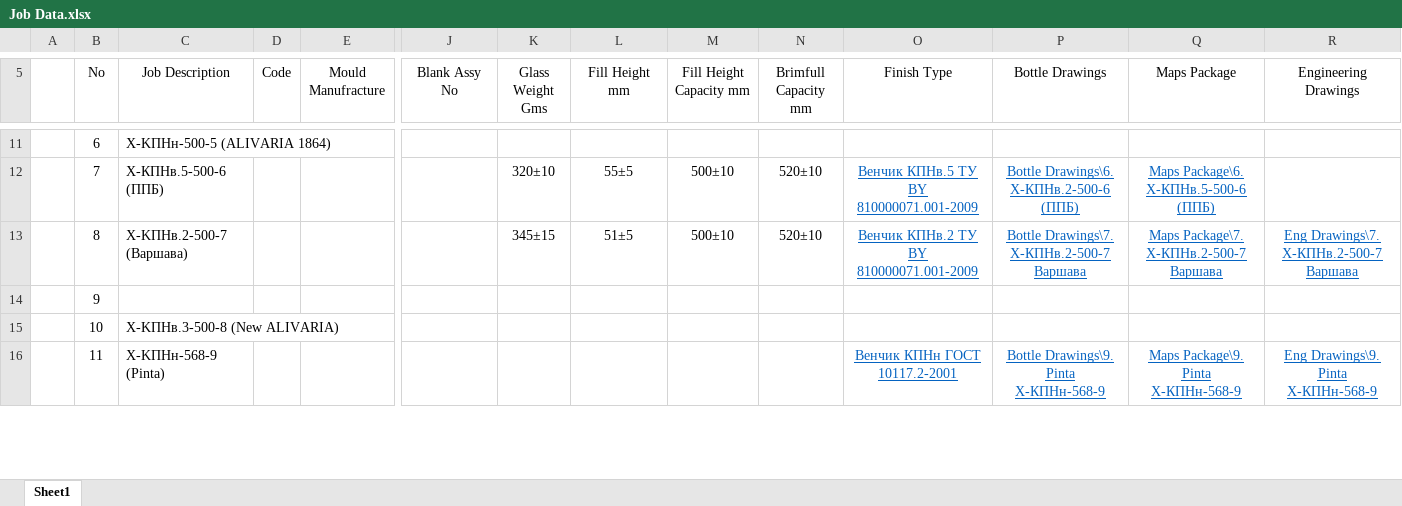
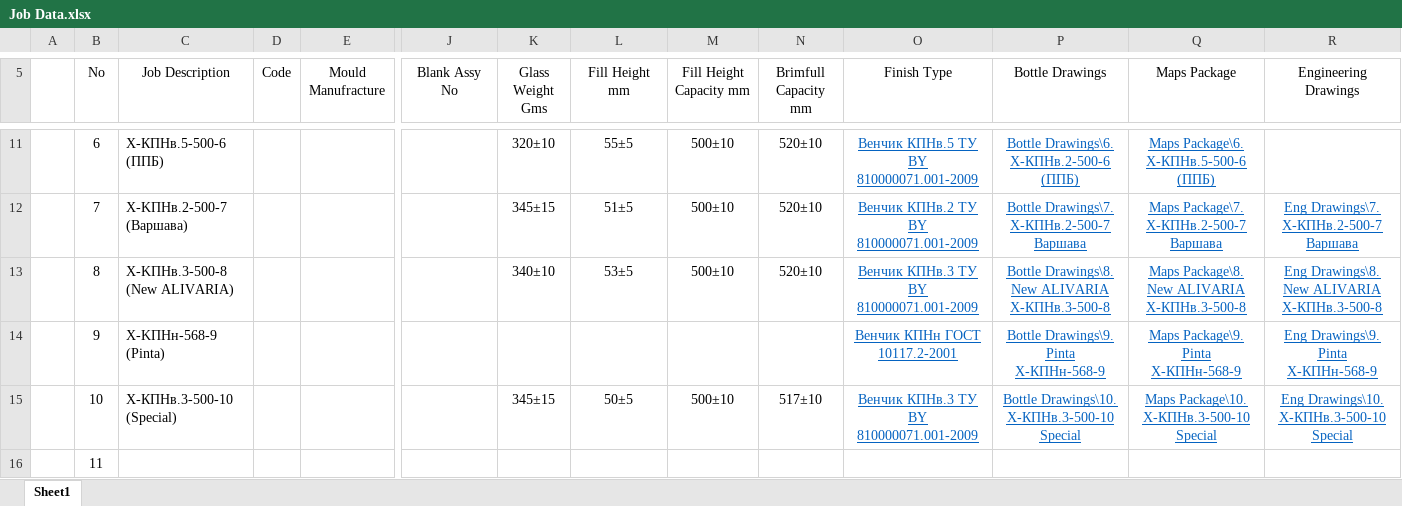
Before and after one commit to AliaksandrHaurylenka/job, an Excel workbook: Job Data.xlsx, sheet Sheet1, drawn as a sheet; only a part is shown, gaps mark what is left out; values as stored, in another font and other column widths than the file's, no borders; removed rows and columns are numbered as before the commit, all else as after; rows hold the shown columns only; the diff covers the shown part only; the diff names each change by its address in the sheet, - before the commit and + after, or states it on an @@ line.

```diff
--- a/Job Data.xlsx (sheet Sheet1)
+++ b/Job Data.xlsx (sheet Sheet1)
-C11 (Job Description): X-KПНн-500-5 (ALIVARIA 1864)
+C11 (Job Description): Х-КПНв.5-500-6 (ППБ)
-K11 (Glass Weight Gms): (empty)
+K11 (Glass Weight Gms): 320±10
-L11 (Fill Height mm): (empty)
+L11 (Fill Height mm): 55±5
-M11 (Fill Height Capacity mm): (empty)
+M11 (Fill Height Capacity mm): 500±10
-N11 (Brimfull Capacity mm): (empty)
+N11 (Brimfull Capacity mm): 520±10
-O11 (Finish Type): (empty)
+O11 (Finish Type): Венчик КПНв.5 ТУ BY 810000071.001-2009
-P11 (Bottle Drawings): (empty)
+P11 (Bottle Drawings): Bottle Drawings\6. Х-КПНв.2-500-6 (ППБ)
-Q11 (Maps Package): (empty)
+Q11 (Maps Package): Maps Package\6. Х-КПНв.5-500-6 (ППБ)
-C12 (Job Description): Х-КПНв.5-500-6 (ППБ)
+C12 (Job Description): X-KПНв.2-500-7 (Варшава)
-K12 (Glass Weight Gms): 320±10
+K12 (Glass Weight Gms): 345±15
-L12 (Fill Height mm): 55±5
+L12 (Fill Height mm): 51±5
-O12 (Finish Type): Венчик КПНв.5 ТУ BY 810000071.001-2009
+O12 (Finish Type): Венчик КПНв.2 ТУ BY 810000071.001-2009
-P12 (Bottle Drawings): Bottle Drawings\6. Х-КПНв.2-500-6 (ППБ)
+P12 (Bottle Drawings): Bottle Drawings\7. Х-КПНв.2-500-7 Варшава
-Q12 (Maps Package): Maps Package\6. Х-КПНв.5-500-6 (ППБ)
+Q12 (Maps Package): Maps Package\7. Х-КПНв.2-500-7 Варшава
-R12 (Engineering Drawings): (empty)
+R12 (Engineering Drawings): Eng Drawings\7. Х-КПНв.2-500-7 Варшава
-C13 (Job Description): X-KПНв.2-500-7 (Варшава)
+C13 (Job Description): X-KПНв.3-500-8 (New ALIVARIA)
-K13 (Glass Weight Gms): 345±15
+K13 (Glass Weight Gms): 340±10
-L13 (Fill Height mm): 51±5
+L13 (Fill Height mm): 53±5
-O13 (Finish Type): Венчик КПНв.2 ТУ BY 810000071.001-2009
+O13 (Finish Type): Венчик КПНв.3 ТУ BY 810000071.001-2009
-P13 (Bottle Drawings): Bottle Drawings\7. Х-КПНв.2-500-7 Варшава
+P13 (Bottle Drawings): Bottle Drawings\8. New ALIVARIA X-КПНв.3-500-8
-Q13 (Maps Package): Maps Package\7. Х-КПНв.2-500-7 Варшава
+Q13 (Maps Package): Maps Package\8. New ALIVARIA X-КПНв.3-500-8
-R13 (Engineering Drawings): Eng Drawings\7. Х-КПНв.2-500-7 Варшава
+R13 (Engineering Drawings): Eng Drawings\8. New ALIVARIA X-КПНв.3-500-8
-row 14:  | 9
-row 15:  | 10 | X-KПНв.3-500-8 (New ALIVARIA)
-B14 (No): 11
+B14 (No): 9
+row 15:  | 10 | Х-КПНв.3-500-10 (Special) |  |  |  | 345±15 | 50±5 | 500±10 | 517±10 | Венчик КПНв.3 ТУ BY 810000071.001-2009 | Bottle Drawings\10. Х-КПНв.3-500-10 Special | Maps Package\10. Х-КПНв.3-500-10 Special | Eng Drawings\10. Х-КПНв.3-500-10 Special
+row 16:  | 11
```
Also changed, not shown: 2 added rows, 4 removed rows, 200 edited cells and cell formats elsewhere in this sheet, formulas that keep their value, Высота паллета.xlsx, 35 other files.
